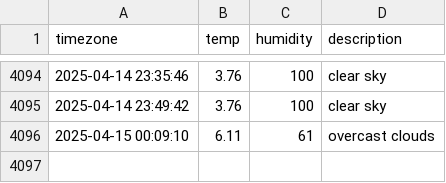
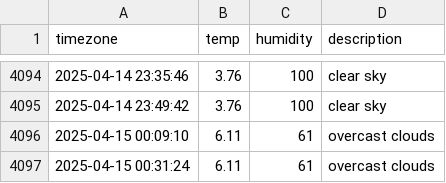
Before and after one commit to YOOSEONGWOO/seoul_weather, a CSV file: seoul_weather.csv, drawn as a sheet; only a part is shown, gaps mark what is left out; the diff names each change by its address in the sheet, - before the commit and + after, or states it on an @@ line.

```diff
--- a/seoul_weather.csv
+++ b/seoul_weather.csv
+row 4097: 2025-04-15 00:31:24 | 6.11 | 61 | overcast clouds
```
